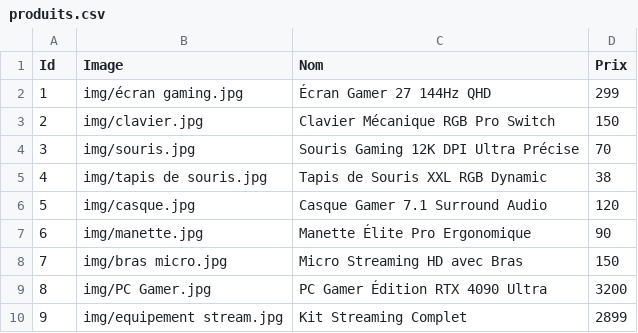
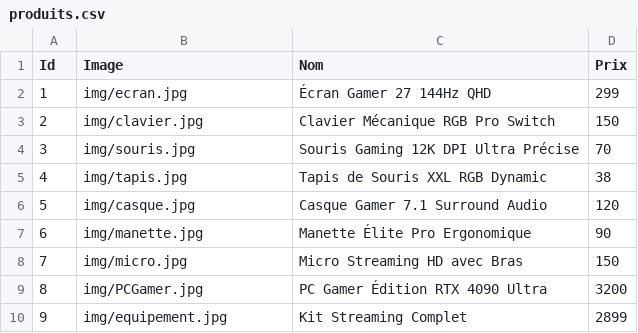
Before and after one commit to kai733/site-commerce, a CSV file: produits.csv, drawn as a sheet.

Commit message:
changement des noms images

```diff
--- a/produits.csv
+++ b/produits.csv
@@ -1,10 +1,10 @@
 "Id","Image","Nom","Prix"
-1,"img/écran gaming.jpg", "Écran Gamer 27" 144Hz QHD, 299
+1,"img/ecran.jpg", "Écran Gamer 27" 144Hz QHD, 299
 2,"img/clavier.jpg", "Clavier Mécanique RGB Pro Switch", 150
 3,"img/souris.jpg", "Souris Gaming 12K DPI Ultra Précise", 70
-4,"img/tapis de souris.jpg", "Tapis de Souris XXL RGB Dynamic",38
+4,"img/tapis.jpg", "Tapis de Souris XXL RGB Dynamic",38
 5,"img/casque.jpg", "Casque Gamer 7.1 Surround Audio", 120
 6,"img/manette.jpg", "Manette Élite Pro Ergonomique", 90
-7,"img/bras micro.jpg", "Micro Streaming HD avec Bras", 150
-8,"img/PC Gamer.jpg", "PC Gamer Édition RTX 4090 Ultra", 3200
-9,"img/equipement stream.jpg", "Kit Streaming Complet", 2899
+7,"img/micro.jpg", "Micro Streaming HD avec Bras", 150
+8,"img/PCGamer.jpg", "PC Gamer Édition RTX 4090 Ultra", 3200
+9,"img/equipement.jpg", "Kit Streaming Complet", 2899
```
Also changed, not shown: 8 other files.
